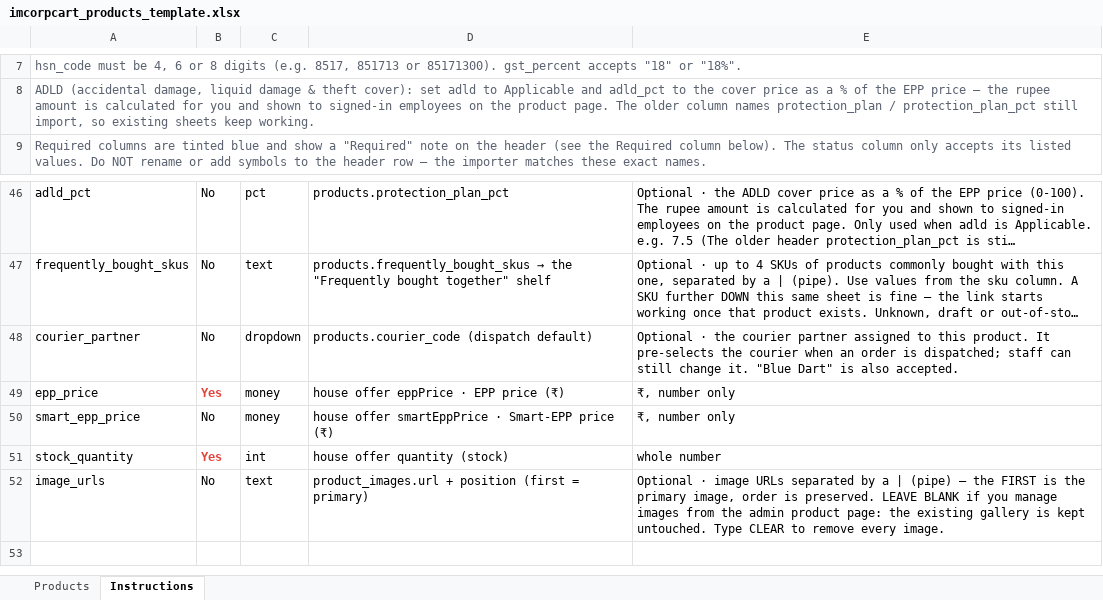
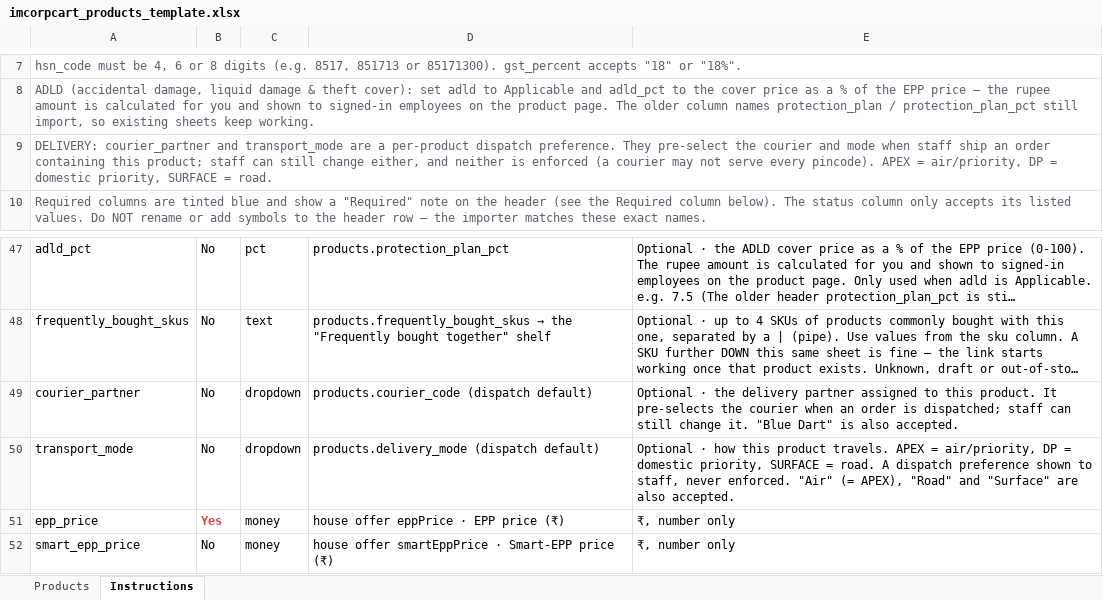
Before and after one commit to swaruppatilheptanesia/imcorpcart, an Excel workbook: frontend/public/templates/imcorpcart_products_template.xlsx, sheet Instructions, drawn as a sheet; only a part is shown, gaps mark what is left out; the shorter side is filled out with more unchanged rows; long unchanged cells end in …; values as stored, in another font and other column widths than the file's, no borders; addresses are those after the commit; the diff names each change by its address in the sheet, - before the commit and + after, or states it on an @@ line.

Commit message:
feat: add delivery mode functionality to products and update related services and schemas

```diff
--- a/frontend/public/templates/imcorpcart_products_template.xlsx (sheet Instructions)
+++ b/frontend/public/templates/imcorpcart_products_template.xlsx (sheet Instructions)
+row 9: DELIVERY: courier_partner and transport_mode are a per-product dispatch preference. They pre-select the courier and mode when staff ship an order containing this product; staff can still change either, and neither is enforced (a courier may not serve every pincode). APEX = air/priority, DP = domestic priority, SURFACE = road.
-E49: …· the courier partner assigned…
+E49: …· the delivery partner assigned…
+row 50: transport_mode | No | dropdown | products.delivery_mode (dispatch default) | Optional · how this product travels. APEX = air/priority, DP = domestic priority, SURFACE = road. A dispatch preference shown to staff, never enforced. "Air" (= APEX), "Road" and "Surface" are also accepted.
```
Also changed, not shown: sheet Products, 12 other files.
